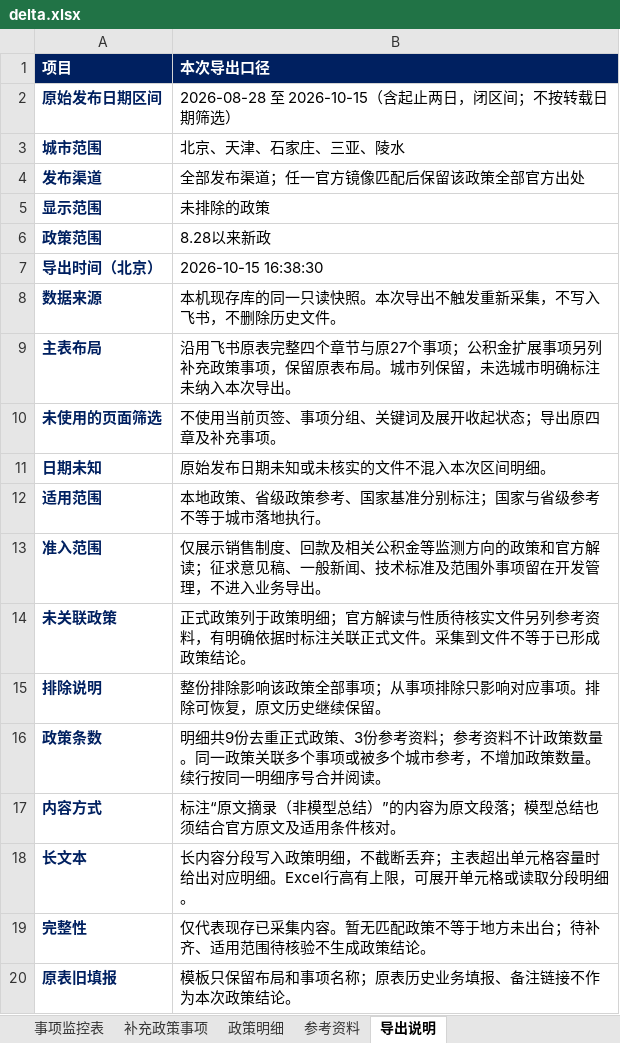
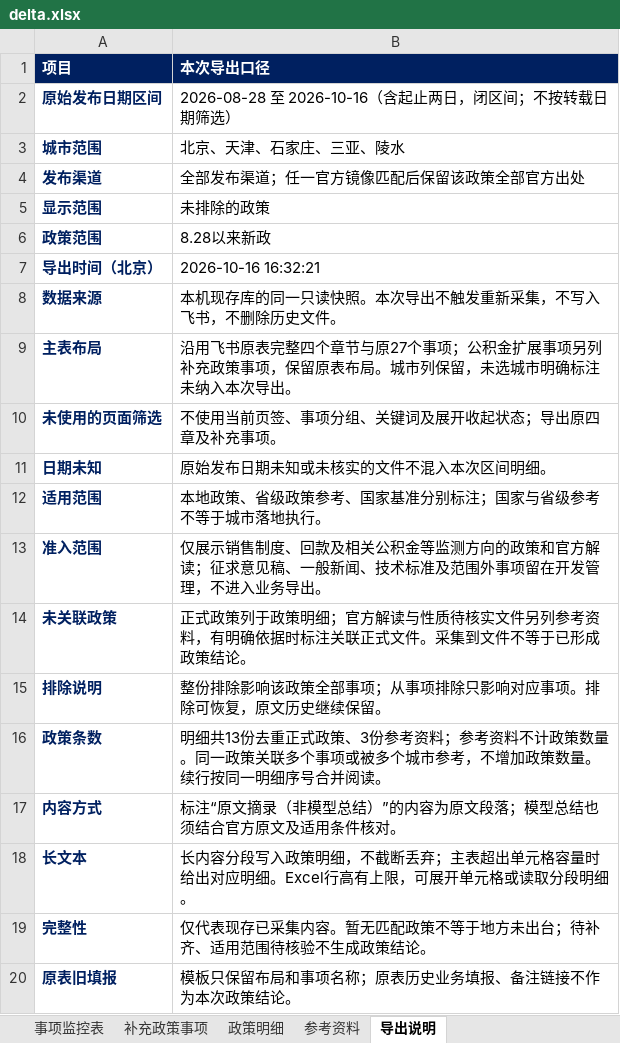
Before and after one commit to verachen1989/policy-monitor-web, an Excel workbook: exports/delta.xlsx, sheet 导出说明, drawn as a sheet; values as stored, in another font and other column widths than the file's, no borders; the diff names each change by its address in the sheet, - before the commit and + after, or states it on an @@ line.

```diff
--- a/exports/delta.xlsx (sheet 导出说明)
+++ b/exports/delta.xlsx (sheet 导出说明)
-B2 (本次导出口径): 2026-08-28 至 2026-10-15（含起止两日，闭区间；不按转载日期筛选）
+B2 (本次导出口径): 2026-08-28 至 2026-10-16（含起止两日，闭区间；不按转载日期筛选）
-B7 (本次导出口径): 2026-10-15 16:38:30
+B7 (本次导出口径): 2026-10-16 16:32:21
-B16 (本次导出口径): 明细共9份去重正…
+B16 (本次导出口径): 明细共13份去重正…
```
Also changed, not shown: sheet 政策明细, sheet 事项监控表, sheet 补充政策事项, exports/all.xlsx, exports/baseline.xlsx, 7 other files.
